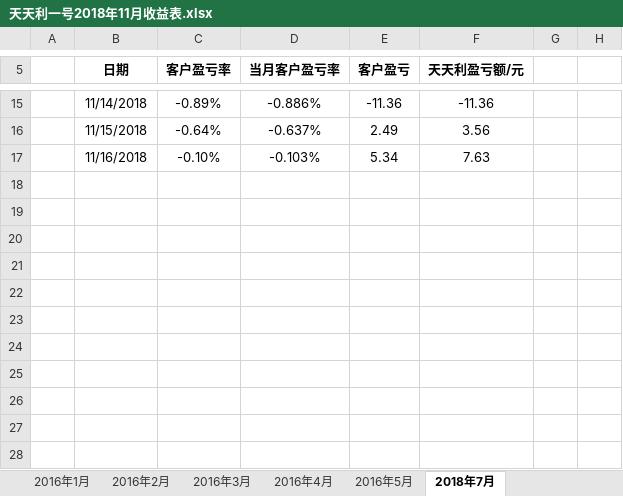
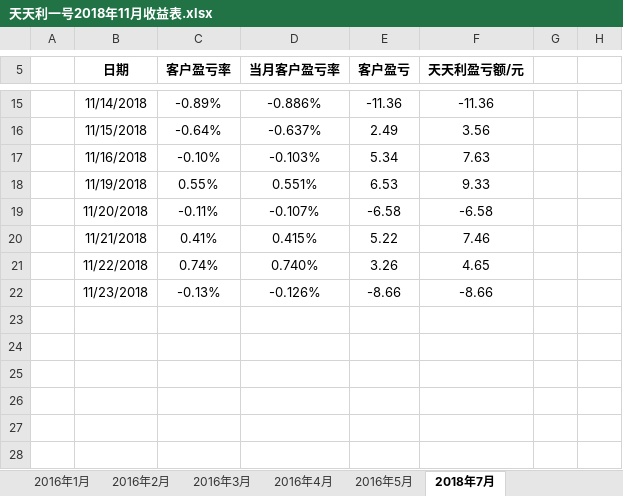
Before and after one commit to Alpha0729/GZHao, an Excel workbook: 天天利一号2018年11月收益表.xlsx, sheet 2018年7月, drawn as a sheet; only a part is shown, gaps mark what is left out; values as stored, in another font and other column widths than the file's, no borders; charts and pictures not drawn; the diff names each change by its address in the sheet, - before the commit and + after, or states it on an @@ line.

```diff
--- a/天天利一号2018年11月收益表.xlsx (sheet 2018年7月)
+++ b/天天利一号2018年11月收益表.xlsx (sheet 2018年7月)
-row 18: (empty)
+row 18:  | 11/19/2018 | 0.55% | 0.551% | 6.53 | 9.33
-row 19: (empty)
+row 19:  | 11/20/2018 | -0.11% | -0.107% | -6.58 | -6.58
-row 20: (empty)
+row 20:  | 11/21/2018 | 0.41% | 0.415% | 5.22 | 7.46
-row 21: (empty)
+row 21:  | 11/22/2018 | 0.74% | 0.740% | 3.26 | 4.65
-row 22: (empty)
+row 22:  | 11/23/2018 | -0.13% | -0.126% | -8.66 | -8.66
```
Also changed, not shown: charts or pictures, 稳赢基金净值表2018年 - 副本.xlsx, 3 other files.
